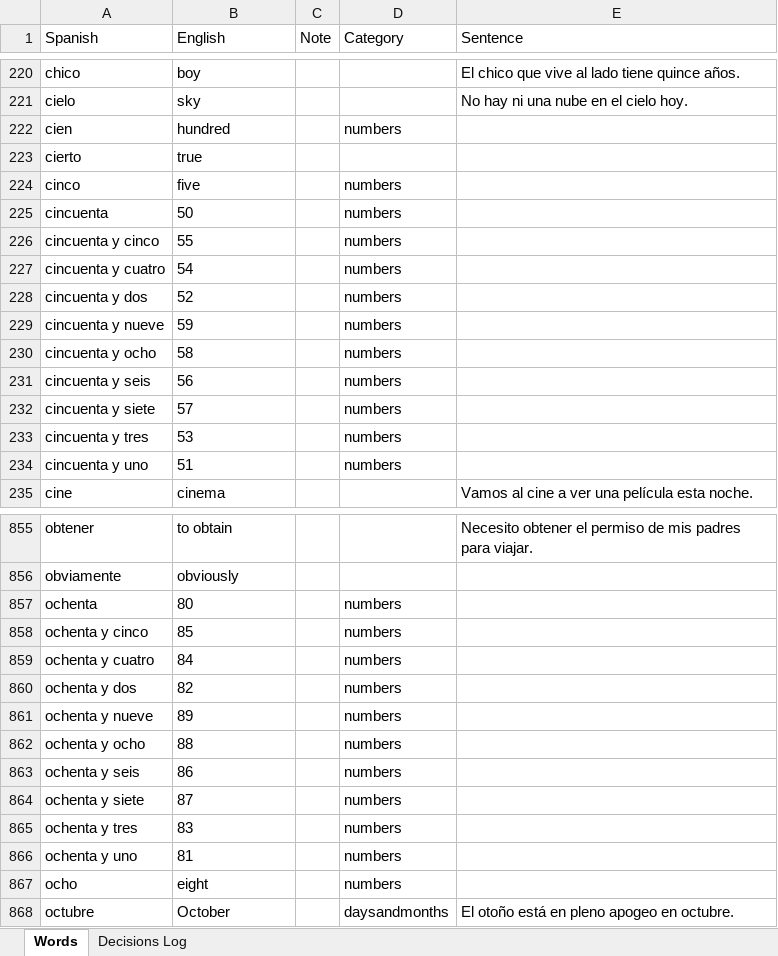
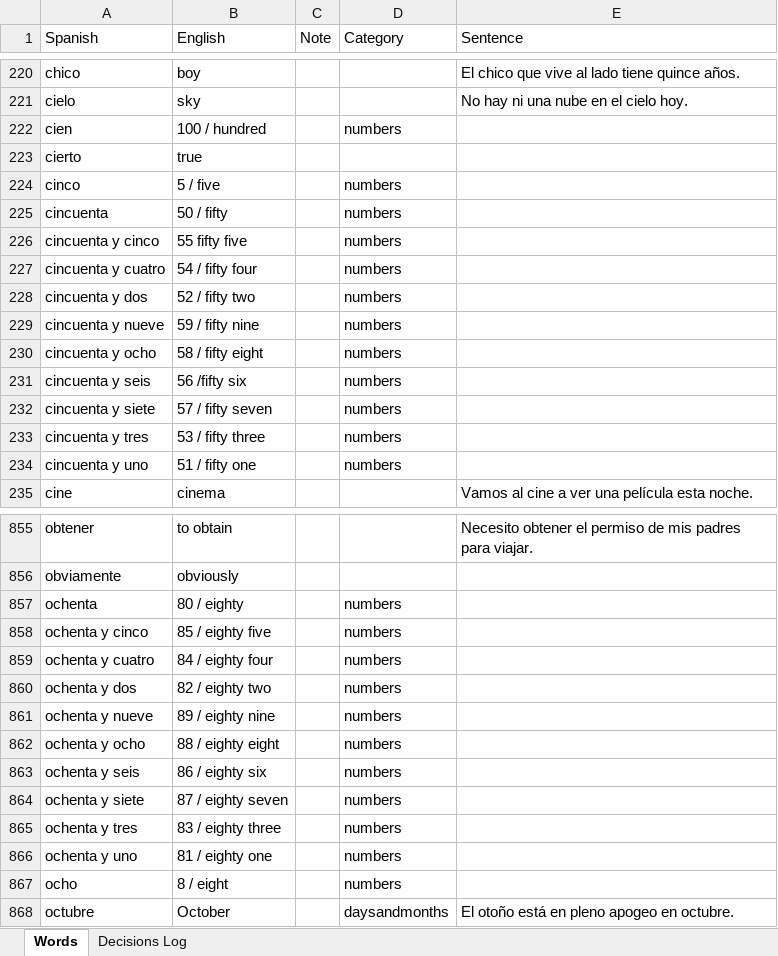
Before and after one commit to rwapps1/palabra, an Excel workbook: words.xlsx, sheet Words, drawn as a sheet; only a part is shown, gaps mark what is left out; values as stored, in another font and other column widths than the file's, no borders; the diff covers the shown part only; the diff names each change by its address in the sheet, - before the commit and + after, or states it on an @@ line.

```diff
--- a/words.xlsx (sheet Words)
+++ b/words.xlsx (sheet Words)
-B222 (English): hundred
+B222 (English): 100 / hundred
-B224 (English): five
+B224 (English): 5 / five
-B225 (English): 50
+B225 (English): 50 / fifty
-B226 (English): 55
+B226 (English): 55 fifty five
-B227 (English): 54
+B227 (English): 54 / fifty four
-B228 (English): 52
+B228 (English): 52 / fifty two
-B229 (English): 59
+B229 (English): 59 / fifty nine
-B230 (English): 58
+B230 (English): 58 / fifty eight
-B231 (English): 56
+B231 (English): 56 /fifty six
-B232 (English): 57
+B232 (English): 57 / fifty seven
-B233 (English): 53
+B233 (English): 53 / fifty three
-B234 (English): 51
+B234 (English): 51 / fifty one
-B857 (English): 80
+B857 (English): 80 / eighty
-B858 (English): 85
+B858 (English): 85 / eighty five
-B859 (English): 84
+B859 (English): 84 / eighty four
-B860 (English): 82
+B860 (English): 82 / eighty two
-B861 (English): 89
+B861 (English): 89 / eighty nine
-B862 (English): 88
+B862 (English): 88 / eighty eight
-B863 (English): 86
+B863 (English): 86 / eighty six
-B864 (English): 87
+B864 (English): 87 / eighty seven
-B865 (English): 83
+B865 (English): 83 / eighty three
-B866 (English): 81
+B866 (English): 81 / eighty one
-B867 (English): eight
+B867 (English): 8 / eight
```
Also changed, not shown: 80 edited cells elsewhere in this sheet.
